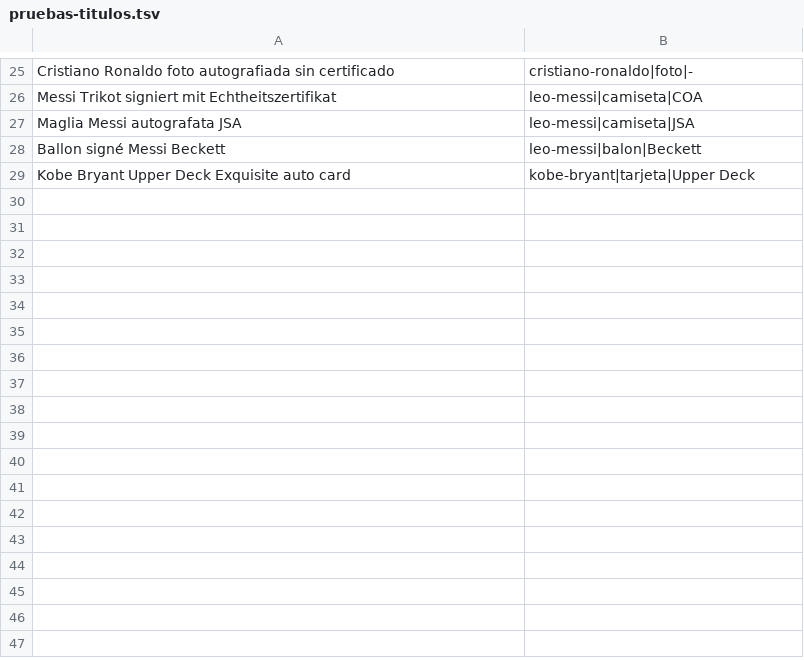
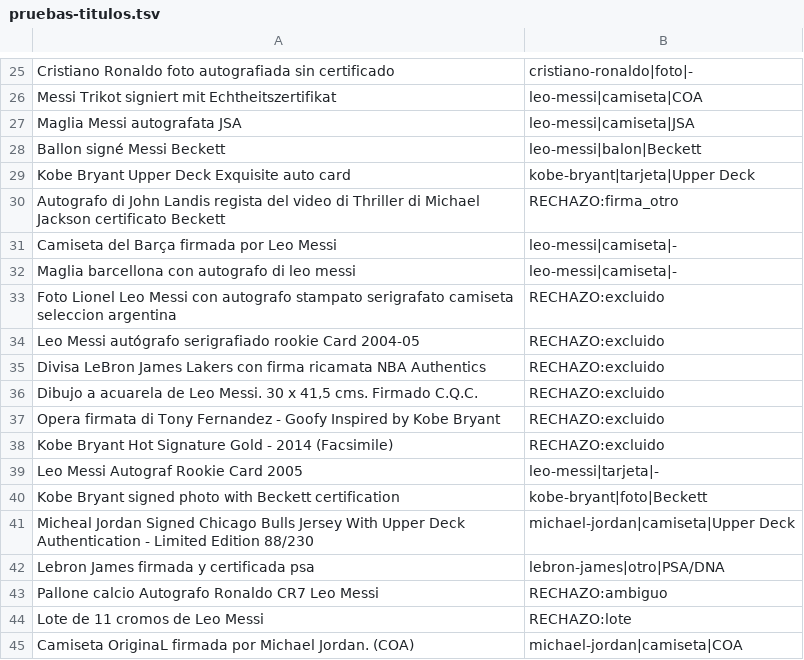
Before and after one commit to arterria-afk/autografos-sniper, a TSV file: data/pruebas-titulos.tsv, drawn as a sheet; only a part is shown, gaps mark what is left out.

```diff
--- a/data/pruebas-titulos.tsv
+++ b/data/pruebas-titulos.tsv
@@ -29 +29,17 @@ Ballon signé Messi Beckett	leo-messi|balon|Beckett
 Kobe Bryant Upper Deck Exquisite auto card	kobe-bryant|tarjeta|Upper Deck
+Autografo di John Landis regista del video di Thriller di Michael Jackson certificato Beckett	RECHAZO:firma_otro
+Camiseta del Barça firmada por Leo Messi	leo-messi|camiseta|-
+Maglia barcellona con autografo di leo messi	leo-messi|camiseta|-
+Foto Lionel Leo Messi con autografo stampato serigrafato camiseta seleccion argentina	RECHAZO:excluido
+Leo Messi autógrafo serigrafiado rookie Card 2004-05	RECHAZO:excluido
+Divisa LeBron James Lakers con firma ricamata NBA Authentics	RECHAZO:excluido
+Dibujo a acuarela de Leo Messi. 30 x 41,5 cms. Firmado C.Q.C.	RECHAZO:excluido
+Opera firmata di Tony Fernandez - Goofy Inspired by Kobe Bryant	RECHAZO:excluido
+Kobe Bryant Hot Signature Gold - 2014 (Facsimile)	RECHAZO:excluido
+Leo Messi Autograf Rookie Card 2005	leo-messi|tarjeta|-
+Kobe Bryant signed photo with Beckett certification	kobe-bryant|foto|Beckett
+Micheal Jordan Signed Chicago Bulls Jersey With Upper Deck Authentication - Limited Edition 88/230	michael-jordan|camiseta|Upper Deck
+Lebron James firmada y certificada psa	lebron-james|otro|PSA/DNA
+Pallone calcio Autografo Ronaldo CR7 Leo Messi	RECHAZO:ambiguo
+Lote de 11 cromos de Leo Messi	RECHAZO:lote
+Camiseta OriginaL firmada por Michael Jordan. (COA)	michael-jordan|camiseta|COA
```
Also changed, not shown: 4 other files.
